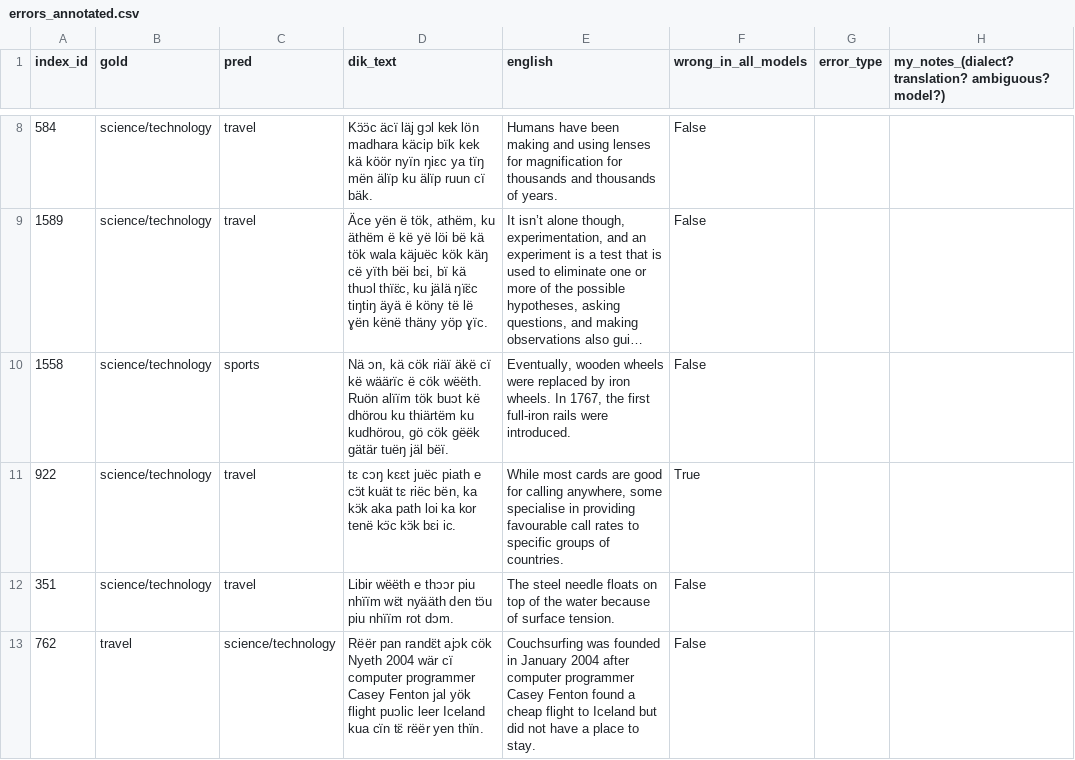
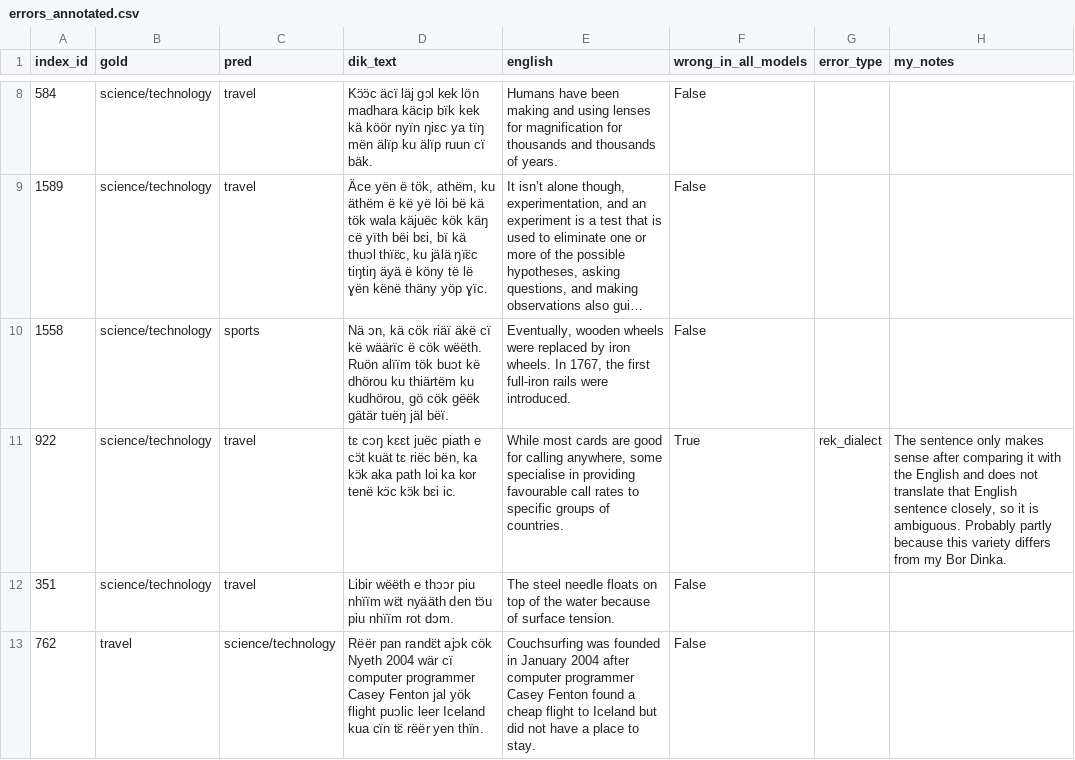
Before and after one commit to SLICKMAN-TYRUS/dinka-sib200-topic-classification, a CSV file: results/errors_annotated.csv, drawn as a sheet; only a part is shown, gaps mark what is left out; long unchanged cells end in …; the diff covers the shown part only.

Commit message:
Fill in annotated errors and update README

```diff
--- a/results/errors_annotated.csv
+++ b/results/errors_annotated.csv
@@ -1 +1 @@
-index_id,gold,pred,dik_text,english,wrong_in_all_models,error_type,my_notes_(dialect? translation? ambiguous? model?)
+index_id,gold,pred,dik_text,english,wrong_in_all_models,error_type,my_notes
@@ -10,3 +10,3 @@ index_id,gold,pred,dik_text,english,wrong_in_all_models,error_type,my_notes_(dia
 1558,science/technology,sports,"Nä ɔn, kä cök riäï äkë cï kë wäärïc ë cök wëëth. Ruön alïïm tök buɔt kë dhörou ku thiärtëm ku kudhörou, gö cök gëëk gätär tuëŋ jäl bëï.","Eventually, wooden wheels were replaced by iron wheels. In 1767, the first full-iron rails were introduced.",False,,
-922,science/technology,travel,"tɛ cɔŋ kɛɛt juëc piath e cɔ̈t kuät tɛ riëc bën, ka kɔ̈k aka path loi ka kor tenë kɔ̈c kɔ̈k bɛi ic.","While most cards are good for calling anywhere, some specialise in providing favourable call rates to specific groups of countries.",True,,
+922,science/technology,travel,"tɛ cɔŋ kɛɛt juëc piath e cɔ̈t kuät tɛ riëc bën, ka kɔ̈k aka path loi ka kor tenë kɔ̈c kɔ̈k bɛi ic.","While most cards are good for calling anywhere, some specialise in providing favourable call rates to specific groups of countries.",True,rek_dialect,"The sentence only makes sense after comparing it with the English and does not translate that English sentence closely, so it is ambiguous. Probably partly because this variety differs from my Bor Dinka."
 351,science/technology,travel,Libir wëëth e thɔɔr piu nhïïm wɛ̈t nyääth den tɔ̈u piu nhïïm rot dɔm.,The steel needle floats on top of the water because of surface tension.,False,,
```
Also changed, not shown: 10 edited cells elsewhere in this file, 1 other file.
